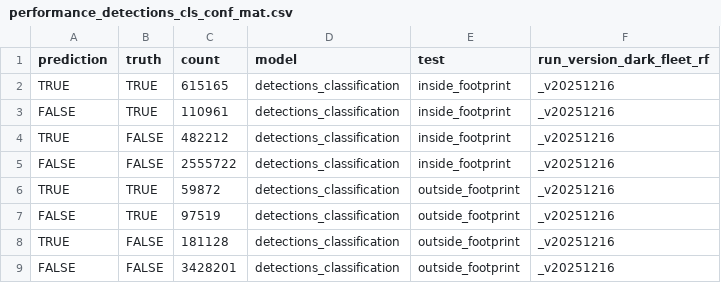
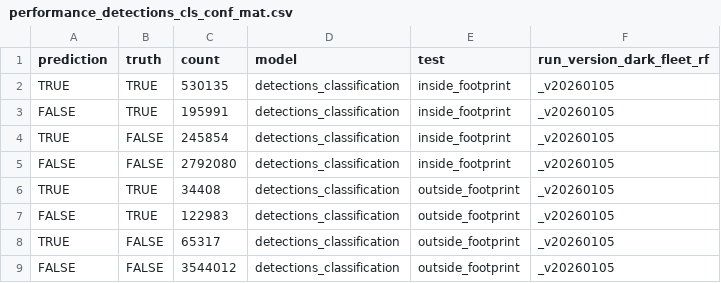
Before and after one commit to emlab-ucsb/paper-ocean-ghg, a CSV file: data/gfw/performance_detections_cls_conf_mat.csv, drawn as a sheet.

```diff
--- a/data/gfw/performance_detections_cls_conf_mat.csv
+++ b/data/gfw/performance_detections_cls_conf_mat.csv
@@ -1,9 +1,9 @@
 prediction,truth,count,model,test,run_version_dark_fleet_rf
-TRUE,TRUE,615165,detections_classification,inside_footprint,_v20251216
-FALSE,TRUE,110961,detections_classification,inside_footprint,_v20251216
-TRUE,FALSE,482212,detections_classification,inside_footprint,_v20251216
-FALSE,FALSE,2555722,detections_classification,inside_footprint,_v20251216
-TRUE,TRUE,59872,detections_classification,outside_footprint,_v20251216
-FALSE,TRUE,97519,detections_classification,outside_footprint,_v20251216
-TRUE,FALSE,181128,detections_classification,outside_footprint,_v20251216
-FALSE,FALSE,3428201,detections_classification,outside_footprint,_v20251216
+TRUE,TRUE,530135,detections_classification,inside_footprint,_v20260105
+FALSE,TRUE,195991,detections_classification,inside_footprint,_v20260105
+TRUE,FALSE,245854,detections_classification,inside_footprint,_v20260105
+FALSE,FALSE,2792080,detections_classification,inside_footprint,_v20260105
+TRUE,TRUE,34408,detections_classification,outside_footprint,_v20260105
+FALSE,TRUE,122983,detections_classification,outside_footprint,_v20260105
+TRUE,FALSE,65317,detections_classification,outside_footprint,_v20260105
+FALSE,FALSE,3544012,detections_classification,outside_footprint,_v20260105
```
Also changed, not shown: data/gfw/monthly_aggregated_time_series.csv.
